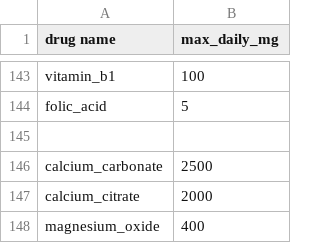
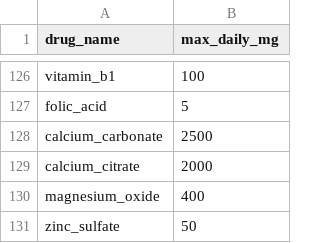
Before and after one commit to akreatharv4-cpu/Rx-Helper, a CSV file: dosage_reference.csv, drawn as a sheet; only a part is shown, gaps mark what is left out; the shorter side is filled out with more unchanged rows; the diff covers the shown part only.

```diff
--- a/dosage_reference.csv
+++ b/dosage_reference.csv
@@ -1 +1 @@
-drug name,max_daily_mg
+drug_name,max_daily_mg
@@ -144,3 +127,2 @@ vitamin_b1,100
 folic_acid,5
-
 calcium_carbonate,2500
```
Also changed, not shown: 22 removed rows elsewhere in this file.
